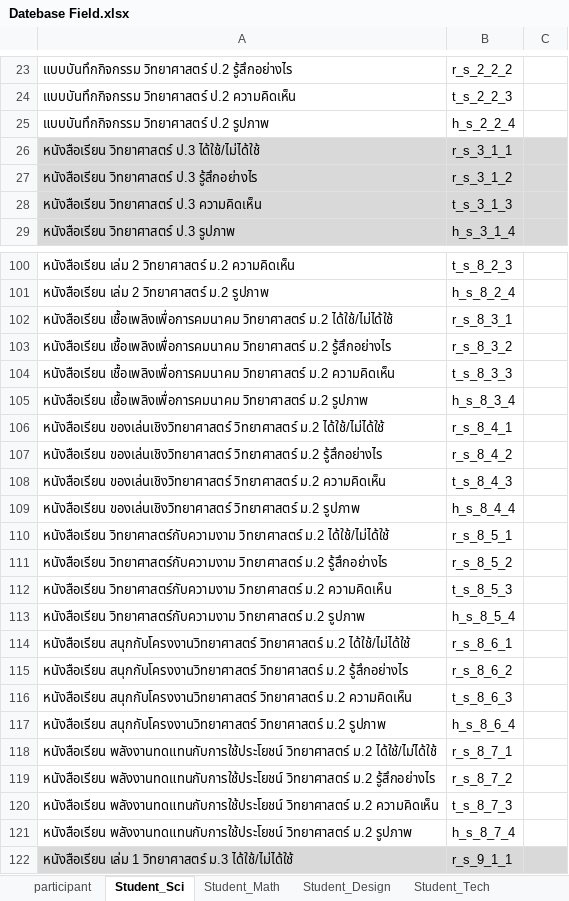
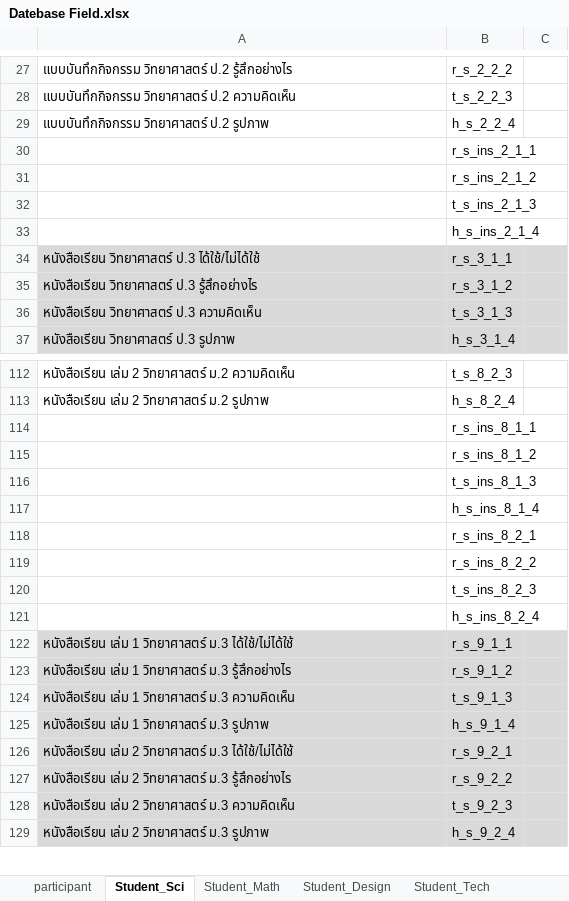
Before and after one commit to wittakarn/ipst, an Excel workbook: Datebase Field.xlsx, sheet Student_Sci, drawn as a sheet; only a part is shown, gaps mark what is left out; the shorter side is filled out with more unchanged rows; values as stored, in another font and other column widths than the file's, no borders; removed rows and columns are numbered as before the commit, all else as after; the diff covers the shown part only; the diff names each change by its address in the sheet, - before the commit and + after, or states it on an @@ line.

```diff
--- a/Datebase Field.xlsx (sheet Student_Sci)
+++ b/Datebase Field.xlsx (sheet Student_Sci)
+row 30:  | r_s_ins_2_1_1
+row 31:  | r_s_ins_2_1_2
+row 32:  | t_s_ins_2_1_3
+row 33:  | h_s_ins_2_1_4
-row 102: หนังสือเรียน เชื้อเพลิงเพื่อการคมนาคม วิทยาศาสตร์ ม.2 ได้ใช้/ไม่ได้ใช้ | r_s_8_3_1
-row 103: หนังสือเรียน เชื้อเพลิงเพื่อการคมนาคม วิทยาศาสตร์ ม.2 รู้สึกอย่างไร | r_s_8_3_2
-row 104: หนังสือเรียน เชื้อเพลิงเพื่อการคมนาคม วิทยาศาสตร์ ม.2 ความคิดเห็น | t_s_8_3_3
-row 105: หนังสือเรียน เชื้อเพลิงเพื่อการคมนาคม วิทยาศาสตร์ ม.2 รูปภาพ | h_s_8_3_4
-row 106: หนังสือเรียน ของเล่นเชิงวิทยาศาสตร์ วิทยาศาสตร์ ม.2 ได้ใช้/ไม่ได้ใช้ | r_s_8_4_1
-row 107: หนังสือเรียน ของเล่นเชิงวิทยาศาสตร์ วิทยาศาสตร์ ม.2 รู้สึกอย่างไร | r_s_8_4_2
-row 108: หนังสือเรียน ของเล่นเชิงวิทยาศาสตร์ วิทยาศาสตร์ ม.2 ความคิดเห็น | t_s_8_4_3
-row 109: หนังสือเรียน ของเล่นเชิงวิทยาศาสตร์ วิทยาศาสตร์ ม.2 รูปภาพ | h_s_8_4_4
-row 110: หนังสือเรียน วิทยาศาสตร์กับความงาม วิทยาศาสตร์ ม.2 ได้ใช้/ไม่ได้ใช้ | r_s_8_5_1
-row 111: หนังสือเรียน วิทยาศาสตร์กับความงาม วิทยาศาสตร์ ม.2 รู้สึกอย่างไร | r_s_8_5_2
-row 112: หนังสือเรียน วิทยาศาสตร์กับความงาม วิทยาศาสตร์ ม.2 ความคิดเห็น | t_s_8_5_3
-row 113: หนังสือเรียน วิทยาศาสตร์กับความงาม วิทยาศาสตร์ ม.2 รูปภาพ | h_s_8_5_4
-row 114: หนังสือเรียน สนุกกับโครงงานวิทยาศาสตร์ วิทยาศาสตร์ ม.2 ได้ใช้/ไม่ได้ใช้ | r_s_8_6_1
-row 115: หนังสือเรียน สนุกกับโครงงานวิทยาศาสตร์ วิทยาศาสตร์ ม.2 รู้สึกอย่างไร | r_s_8_6_2
-row 116: หนังสือเรียน สนุกกับโครงงานวิทยาศาสตร์ วิทยาศาสตร์ ม.2 ความคิดเห็น | t_s_8_6_3
-row 117: หนังสือเรียน สนุกกับโครงงานวิทยาศาสตร์ วิทยาศาสตร์ ม.2 รูปภาพ | h_s_8_6_4
-row 118: หนังสือเรียน พลังงานทดแทนกับการใช้ประโยชน์ วิทยาศาสตร์ ม.2 ได้ใช้/ไม่ได้ใช้ | r_s_8_7_1
-row 119: หนังสือเรียน พลังงานทดแทนกับการใช้ประโยชน์ วิทยาศาสตร์ ม.2 รู้สึกอย่างไร | r_s_8_7_2
-row 120: หนังสือเรียน พลังงานทดแทนกับการใช้ประโยชน์ วิทยาศาสตร์ ม.2 ความคิดเห็น | t_s_8_7_3
-row 121: หนังสือเรียน พลังงานทดแทนกับการใช้ประโยชน์ วิทยาศาสตร์ ม.2 รูปภาพ | h_s_8_7_4
+row 114:  | r_s_ins_8_1_1
+row 115:  | r_s_ins_8_1_2
+row 116:  | t_s_ins_8_1_3
+row 117:  | h_s_ins_8_1_4
+row 118:  | r_s_ins_8_2_1
+row 119:  | r_s_ins_8_2_2
+row 120:  | t_s_ins_8_2_3
+row 121:  | h_s_ins_8_2_4
```
Also changed, not shown: other rows of this sheet, 7 other files.
